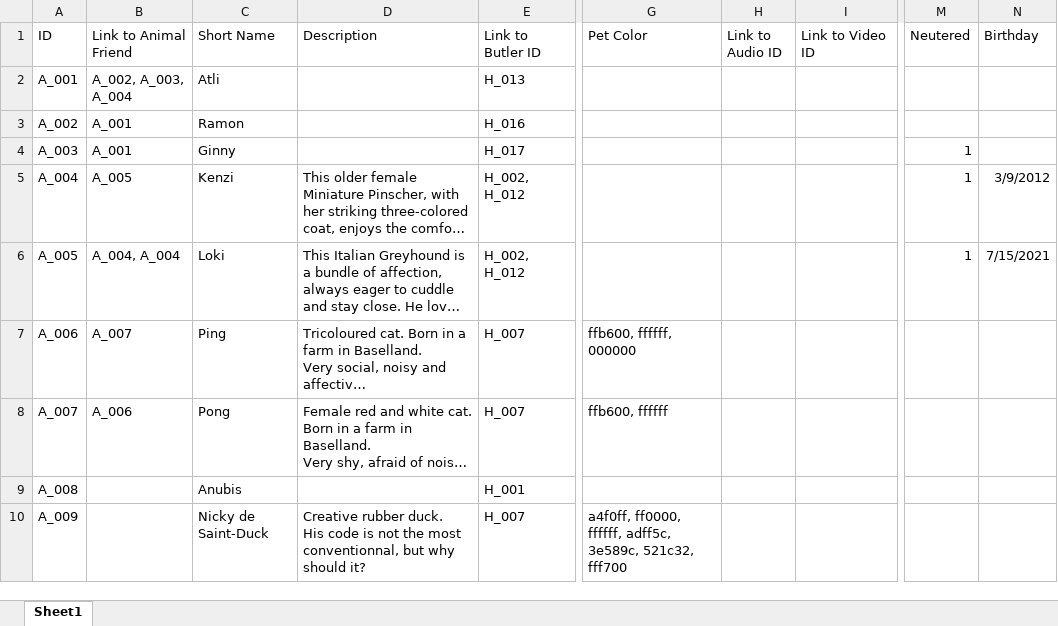
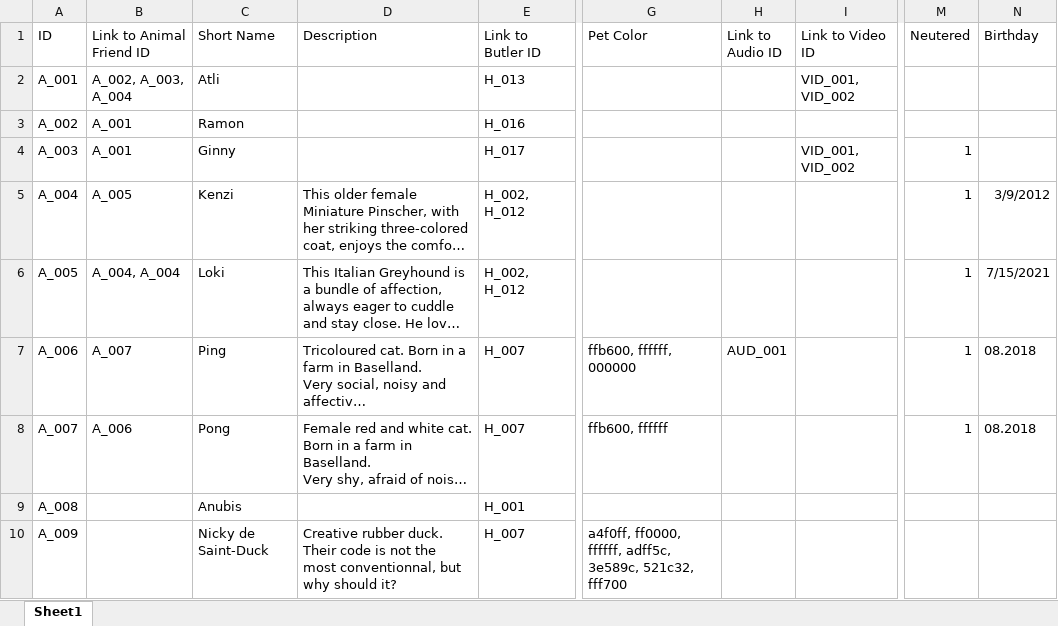
Before and after one commit to dasch-swiss/daschland-scripts, an Excel workbook: data/Spreadsheet_Data/AnimalCharacter.xlsx, sheet Sheet1, drawn as a sheet; only a part is shown, gaps mark what is left out; long unchanged cells end in …; values as stored, in another font and other column widths than the file's, no borders; ↵ is a line break in a cell; the diff names each change by its address in the sheet, - before the commit and + after, or states it on an @@ line.

```diff
--- a/data/Spreadsheet_Data/AnimalCharacter.xlsx (sheet Sheet1)
+++ b/data/Spreadsheet_Data/AnimalCharacter.xlsx (sheet Sheet1)
-B1: Link to Animal Friend
+B1: Link to Animal Friend ID
-I2 (Link to Video ID): (empty)
+I2 (Link to Video ID): VID_001, VID_002
-I4 (Link to Video ID): (empty)
+I4 (Link to Video ID): VID_001, VID_002
-H7 (Link to Audio ID): (empty)
+H7 (Link to Audio ID): AUD_001
-M7:M8 (Neutered): (empty)
+M7:M8 (Neutered): 1
-N7:N8 (Birthday): (empty)
+N7:N8 (Birthday): 08.2018
-D10 (Description): …rubber duck. ↵ His code is…
+D10 (Description): …rubber duck. ↵ Their code is…
```
Also changed, not shown: data/Spreadsheet_Data/Character.xlsx, data/Spreadsheet_Data/ImageAnimal.xlsx, 12 other files.
